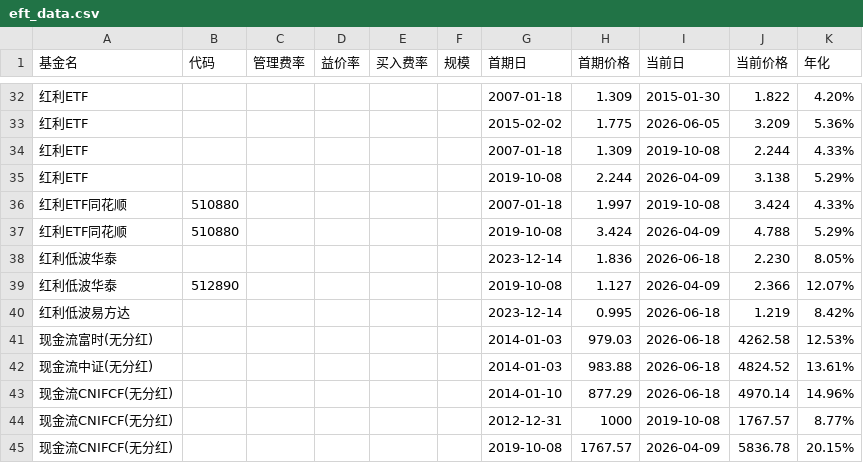
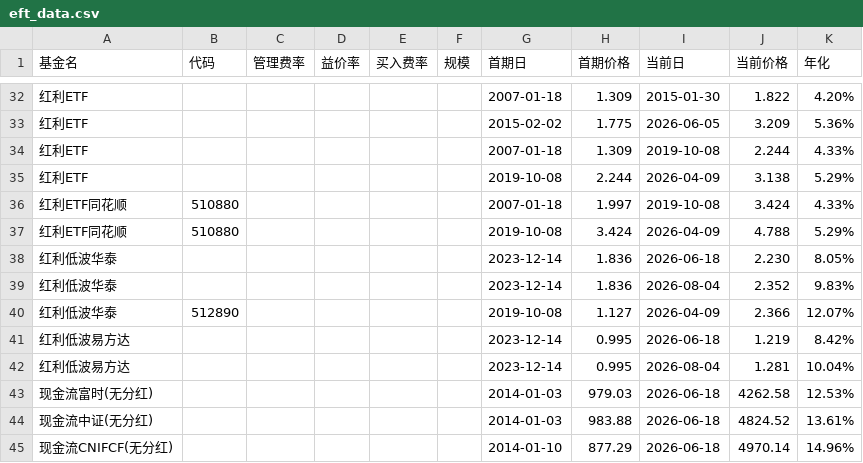
Before and after one commit to PengxinZeng/qlib, a CSV file: EtfCompare/eft_data.csv, drawn as a sheet; only a part is shown, gaps mark what is left out; the shorter side is filled out with more unchanged rows.

```diff
--- a/EtfCompare/eft_data.csv
+++ b/EtfCompare/eft_data.csv
@@ -38,4 +38,6 @@
 红利低波华泰,,,,,,2023-12-14,1.836,2026-06-18,2.230,8.05%
+红利低波华泰,,,,,,2023-12-14,1.836,2026-08-04,2.352,9.83%
 红利低波华泰,512890,,,,,2019-10-08,1.127,2026-04-09,2.366,12.07%
 红利低波易方达,,,,,,2023-12-14,0.995,2026-06-18,1.219,8.42%
+红利低波易方达,,,,,,2023-12-14,0.995,2026-08-04,1.281,10.04%
 现金流富时(无分红),,,,,,2014-01-03,979.03,2026-06-18,4262.58,12.53%
```
Also changed, not shown: 22 other files.
